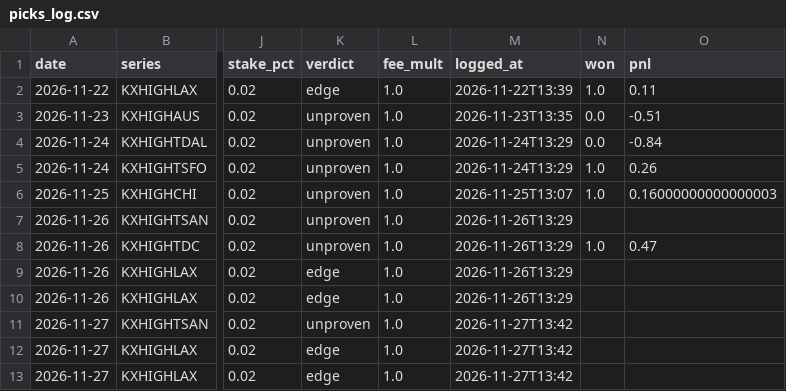
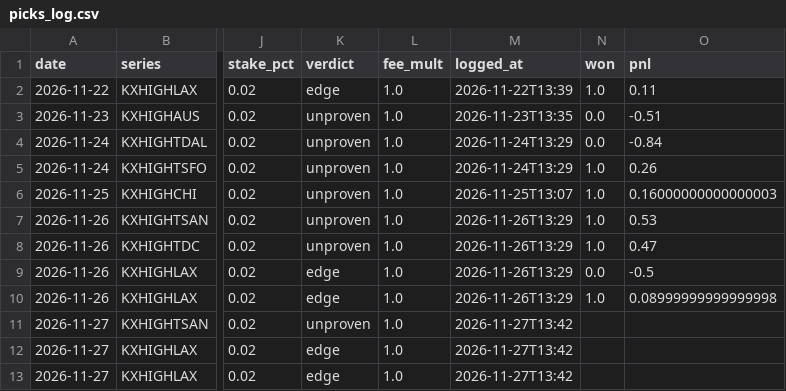
Before and after one commit to lucaslin1-collab/lucaslinweather, a CSV file: data/picks_log.csv, drawn as a sheet; only a part is shown, gaps mark what is left out; the diff names each change by its address in the sheet, - before the commit and + after, or states it on an @@ line.

```diff
--- a/data/picks_log.csv
+++ b/data/picks_log.csv
-N7 (won): (empty)
+N7 (won): 1.0
-O7 (pnl): (empty)
+O7 (pnl): 0.53
-N9 (won): (empty)
+N9 (won): 0.0
-O9 (pnl): (empty)
+O9 (pnl): -0.5
-N10 (won): (empty)
+N10 (won): 1.0
-O10 (pnl): (empty)
+O10 (pnl): 0.08999999999999998
```
Also changed, not shown: data/picks_log_dayahead.csv, 1 other file.
